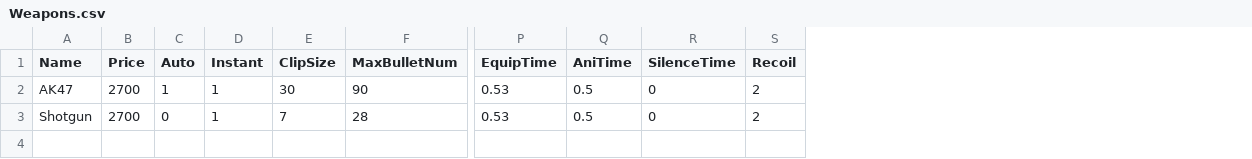
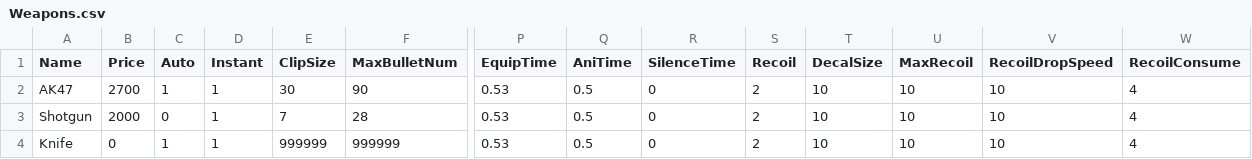
Before and after one commit to hexinping/ShootCsGo, a CSV file: Weapons.csv, drawn as a sheet; only a part is shown, gaps mark what is left out; rows hold the shown columns only; the diff names each change by its address in the sheet, - before the commit and + after, or states it on an @@ line.

```diff
--- a/Weapons.csv
+++ b/Weapons.csv
+column T (DecalSize), rows 2-3: 10 | 10
+column U (MaxRecoil), rows 2-3: 10 | 10
+column V (RecoilDropSpeed), rows 2-3: 10 | 10
+column W (RecoilConsume), rows 2-3: 4 | 4
-B3 (Price): 2700
+B3 (Price): 2000
+row 4: Knife | 0 | 1 | 1 | 999999 | 999999 | 0.53 | 0.5 | 0 | 2 | 10 | 10 | 10 | 4
```
Also changed, not shown: 4 other files.
